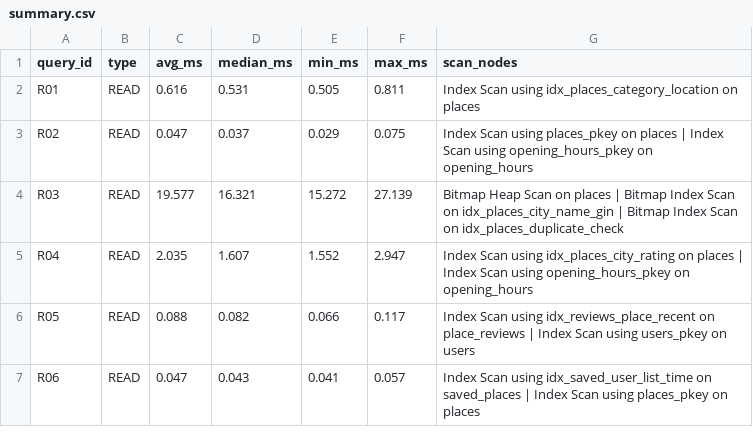
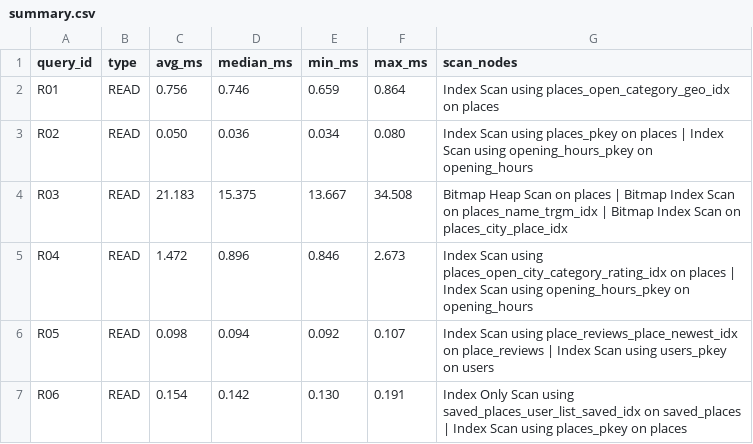
Before and after one commit to ayushkumar8434/Pocket_Phone_DE_2026, a CSV file: benchmarks/results/large/summary.csv, drawn as a sheet; only a part is shown; the diff covers the shown part only.

Commit message:
Phase 5: restore team SQL files, run large dataset, fix R04/R07/R13, rewrite scalability report
- Restore sql/01,02,05,06,08 from before 9f94e08 (they produced the CP2/CP3 results)
- Phase 5 changes: rating index for R04, VACUUM after load, LATERAL for R07
- benchmarks/results/large: 30 queries on 18.7M rows, 3 runs each
- docs/05_scalability_report.md: results, growth, storage, partitioning test, 100x design

```diff
--- a/benchmarks/results/large/summary.csv
+++ b/benchmarks/results/large/summary.csv
@@ -1,7 +1,7 @@
 query_id,type,avg_ms,median_ms,min_ms,max_ms,scan_nodes
-R01,READ,0.616,0.531,0.505,0.811,Index Scan using idx_places_category_location on places
-R02,READ,0.047,0.037,0.029,0.075,Index Scan using places_pkey on places | Index Scan using opening_hours_pkey on opening_hours
-R03,READ,19.577,16.321,15.272,27.139,Bitmap Heap Scan on places | Bitmap Index Scan on idx_places_city_name_gin | Bitmap Index Scan on idx_places_duplicate_check
-R04,READ,2.035,1.607,1.552,2.947,Index Scan using idx_places_city_rating on places | Index Scan using opening_hours_pkey on opening_hours
-R05,READ,0.088,0.082,0.066,0.117,Index Scan using idx_reviews_place_recent on place_reviews | Index Scan using users_pkey on users
-R06,READ,0.047,0.043,0.041,0.057,Index Scan using idx_saved_user_list_time on saved_places | Index Scan using places_pkey on places
+R01,READ,0.756,0.746,0.659,0.864,Index Scan using places_open_category_geo_idx on places
+R02,READ,0.050,0.036,0.034,0.080,Index Scan using places_pkey on places | Index Scan using opening_hours_pkey on opening_hours
+R03,READ,21.183,15.375,13.667,34.508,Bitmap Heap Scan on places | Bitmap Index Scan on places_name_trgm_idx | Bitmap Index Scan on places_city_place_idx
+R04,READ,1.472,0.896,0.846,2.673,Index Scan using places_open_city_category_rating_idx on places | Index Scan using opening_hours_pkey on opening_hours
+R05,READ,0.098,0.094,0.092,0.107,Index Scan using place_reviews_place_newest_idx on place_reviews | Index Scan using users_pkey on users
+R06,READ,0.154,0.142,0.130,0.191,Index Only Scan using saved_places_user_list_saved_idx on saved_places | Index Scan using places_pkey on places
```
Also changed, not shown: 112 edited cells elsewhere in this file, 37 other files.
